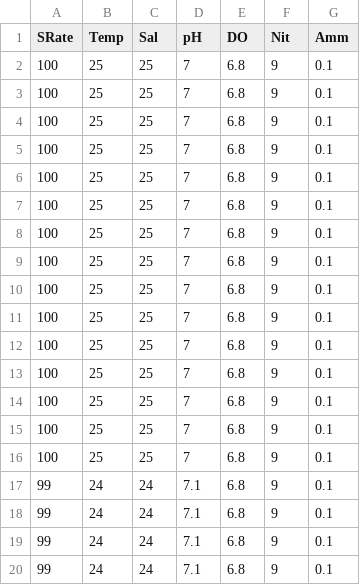
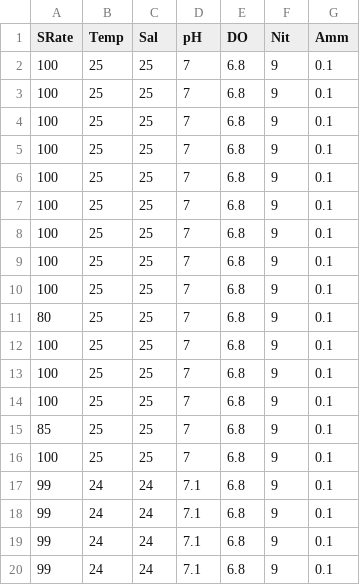
Before and after one commit to belak04/AQUASmart, a CSV file: load_tank_new.csv, drawn as a sheet; only a part is shown.

Commit message:
Update load_tank_new.csv

```diff
--- a/load_tank_new.csv
+++ b/load_tank_new.csv
@@ -10,2 +10,3 @@
 100,25,25,7,6.8,9,0.1
+80,25,25,7,6.8,9,0.1
 100,25,25,7,6.8,9,0.1
@@ -13,4 +14,3 @@
 100,25,25,7,6.8,9,0.1
-100,25,25,7,6.8,9,0.1
-100,25,25,7,6.8,9,0.1
+85,25,25,7,6.8,9,0.1
 100,25,25,7,6.8,9,0.1
```
